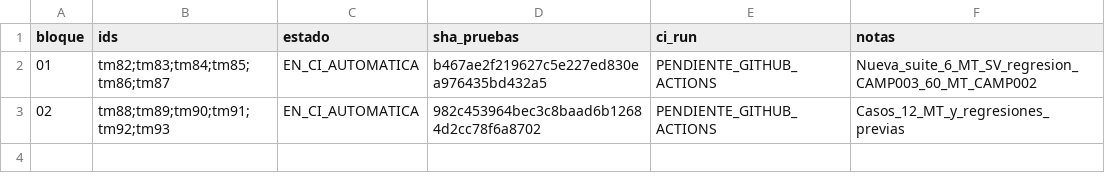
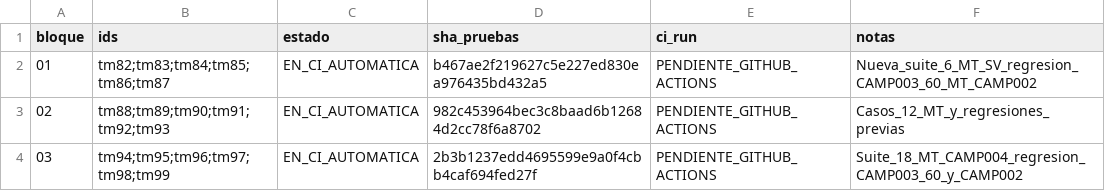
Before and after one commit to danielmariabardillo1412-creator/pokemon-calvo-, a CSV file: docs/coordination/items_parallel_v1/reports/W05/CAMP_004_PROGRESO.csv, drawn as a sheet.

Commit message:
test(w05): CAMP004 progreso bloque03 y CI acumulativa de 18 MT

```diff
--- a/docs/coordination/items_parallel_v1/reports/W05/CAMP_004_PROGRESO.csv
+++ b/docs/coordination/items_parallel_v1/reports/W05/CAMP_004_PROGRESO.csv
@@ -3 +3,2 @@ bloque,ids,estado,sha_pruebas,ci_run,notas
 02,tm88;tm89;tm90;tm91;tm92;tm93,EN_CI_AUTOMATICA,982c453964bec3c8baad6b12684d2cc78f6a8702,PENDIENTE_GITHUB_ACTIONS,Casos_12_MT_y_regresiones_previas
+03,tm94;tm95;tm96;tm97;tm98;tm99,EN_CI_AUTOMATICA,2b3b1237edd4695599e9a0f4cbb4caf694fed27f,PENDIENTE_GITHUB_ACTIONS,Suite_18_MT_CAMP004_regresion_CAMP003_60_y_CAMP002
```
